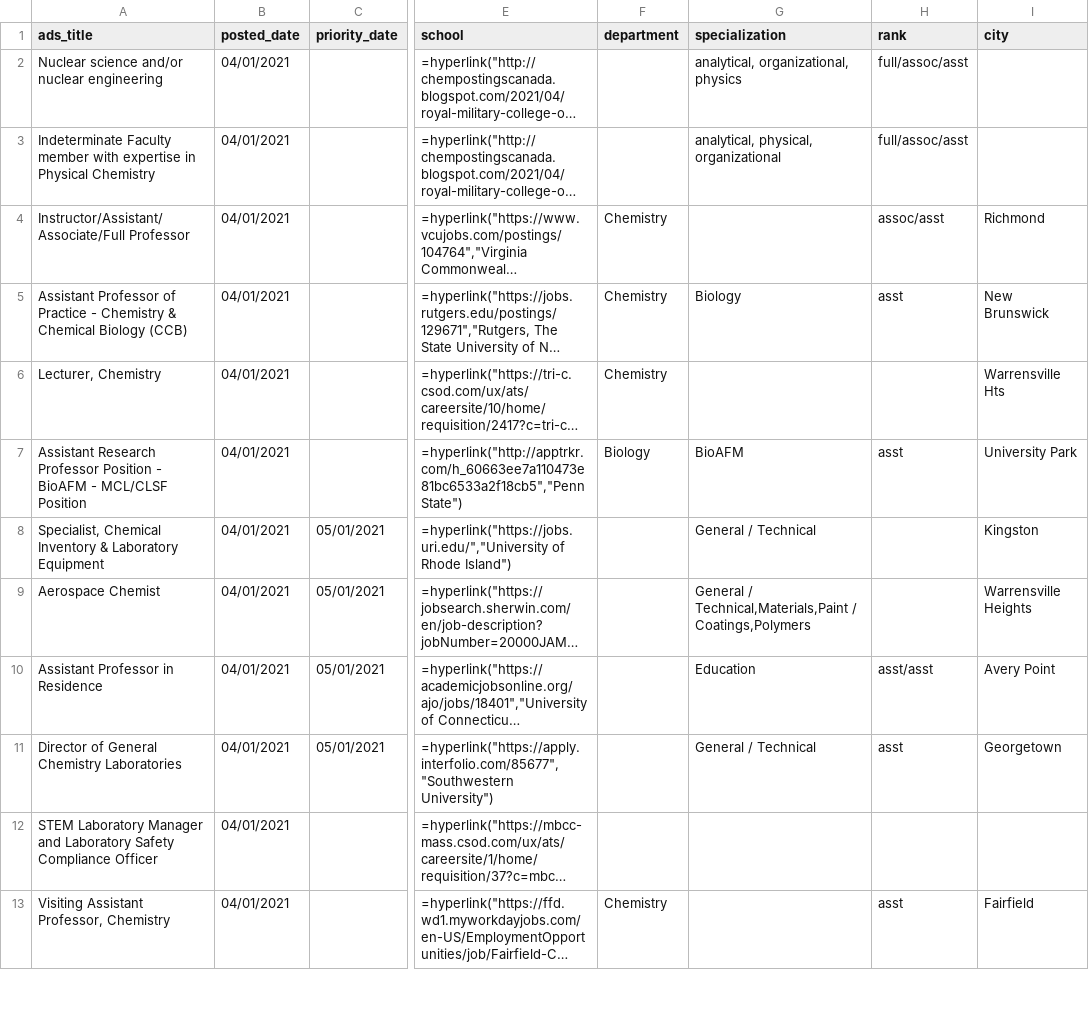
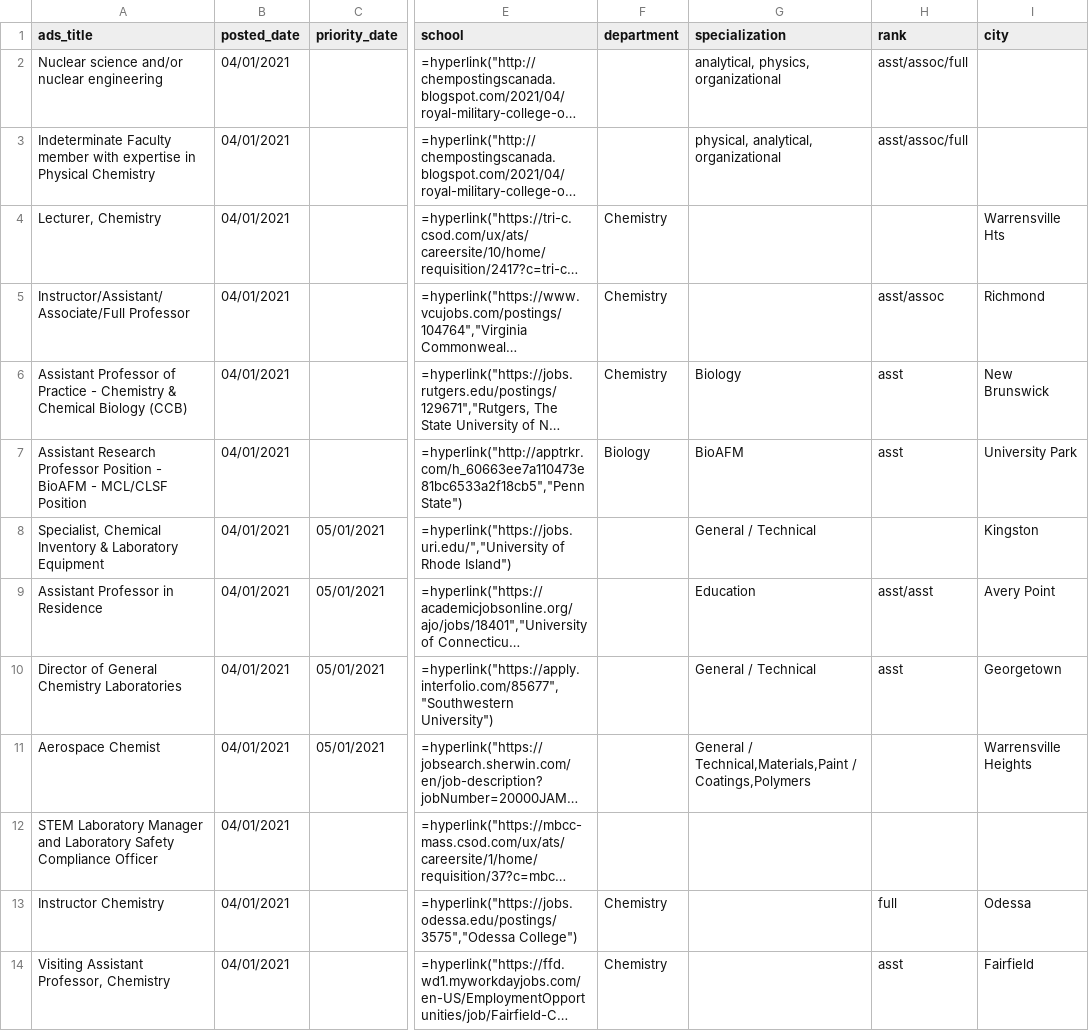
Before and after one commit to khoivan88/chemjobber-faculty-jobs-list-automation, a CSV file: data/jobs.csv, drawn as a sheet; only a part is shown, gaps mark what is left out; long unchanged cells end in …; addresses are those after the commit; the diff covers the shown part only; the diff names each change by its address in the sheet, - before the commit and + after, or states it on an @@ line.

```diff
--- a/data/jobs.csv
+++ b/data/jobs.csv
-G2 (specialization): analytical, organizational, physics
+G2 (specialization): analytical, physics, organizational
-H2:H3 (rank): full/assoc/asst
+H2:H3 (rank): asst/assoc/full
-G3 (specialization): analytical, physical, organizational
+G3 (specialization): physical, analytical, organizational
@@ row 6 moved to row 4: Lecturer, Chemistry @@
-H5 (rank): assoc/asst
+H5 (rank): asst/assoc
@@ row 9 moved to row 11: Aerospace Chemist @@
@@ row 14 moved to row 13: Instructor Chemistry @@
```
Also changed, not shown: 1 added row, 1 removed row, 6 moved rows and 3 edited cells elsewhere in this file.
